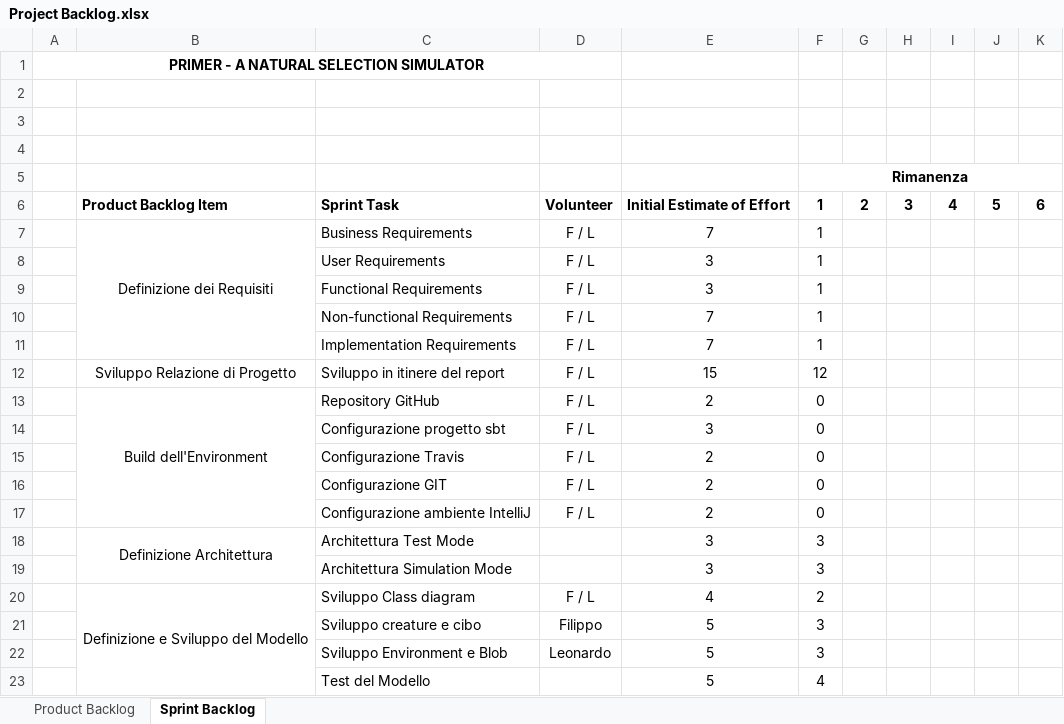
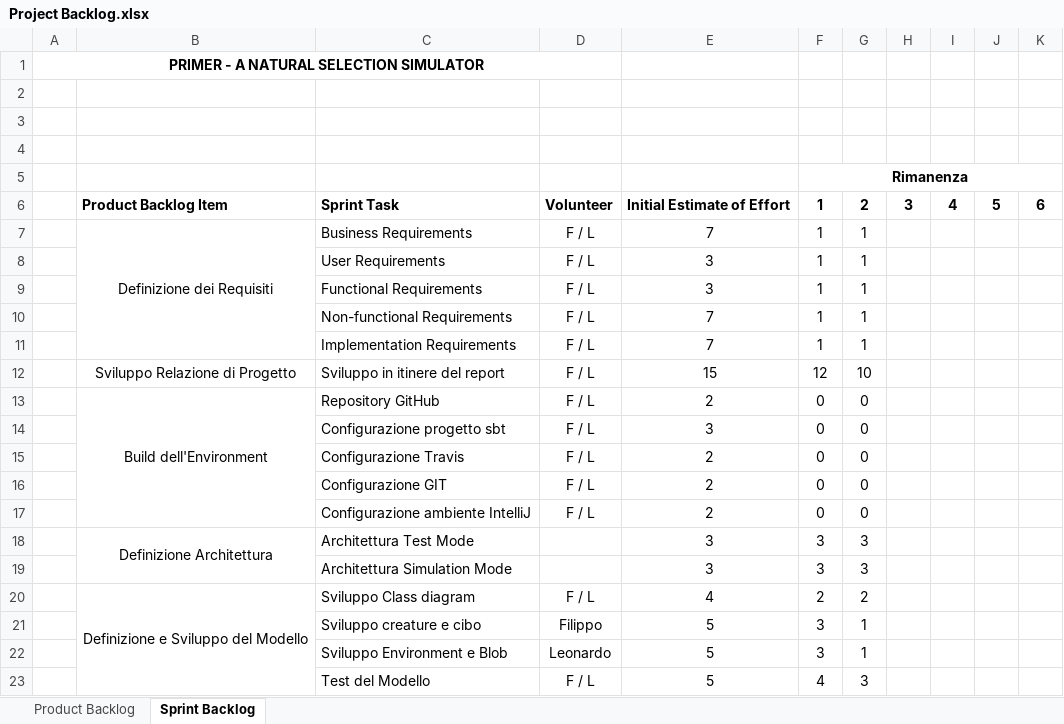
Before and after one commit to pistocchifilippo/PPS-19-Primer, an Excel workbook: process/Project Backlog.xlsx, sheet Sprint Backlog, drawn as a sheet; values as stored, in another font and other column widths than the file's, no borders; the diff names each change by its address in the sheet, - before the commit and + after, or states it on an @@ line.

Commit message:
Fix a bug in creature factory - sprint backlog updated

```diff
--- a/process/Project Backlog.xlsx (sheet Sprint Backlog)
+++ b/process/Project Backlog.xlsx (sheet Sprint Backlog)
-G7:G11: (empty)
+G7:G11: 1
-G12: (empty)
+G12: 10
-G13:G17: (empty)
+G13:G17: 0
-G18:G19: (empty)
+G18:G19: 3
-G20: (empty)
+G20: 2
-G21:G22: (empty)
+G21:G22: 1
-D23: (empty)
+D23: F / L
-G23: (empty)
+G23: 3
```
Also changed, not shown: 2 other files.
